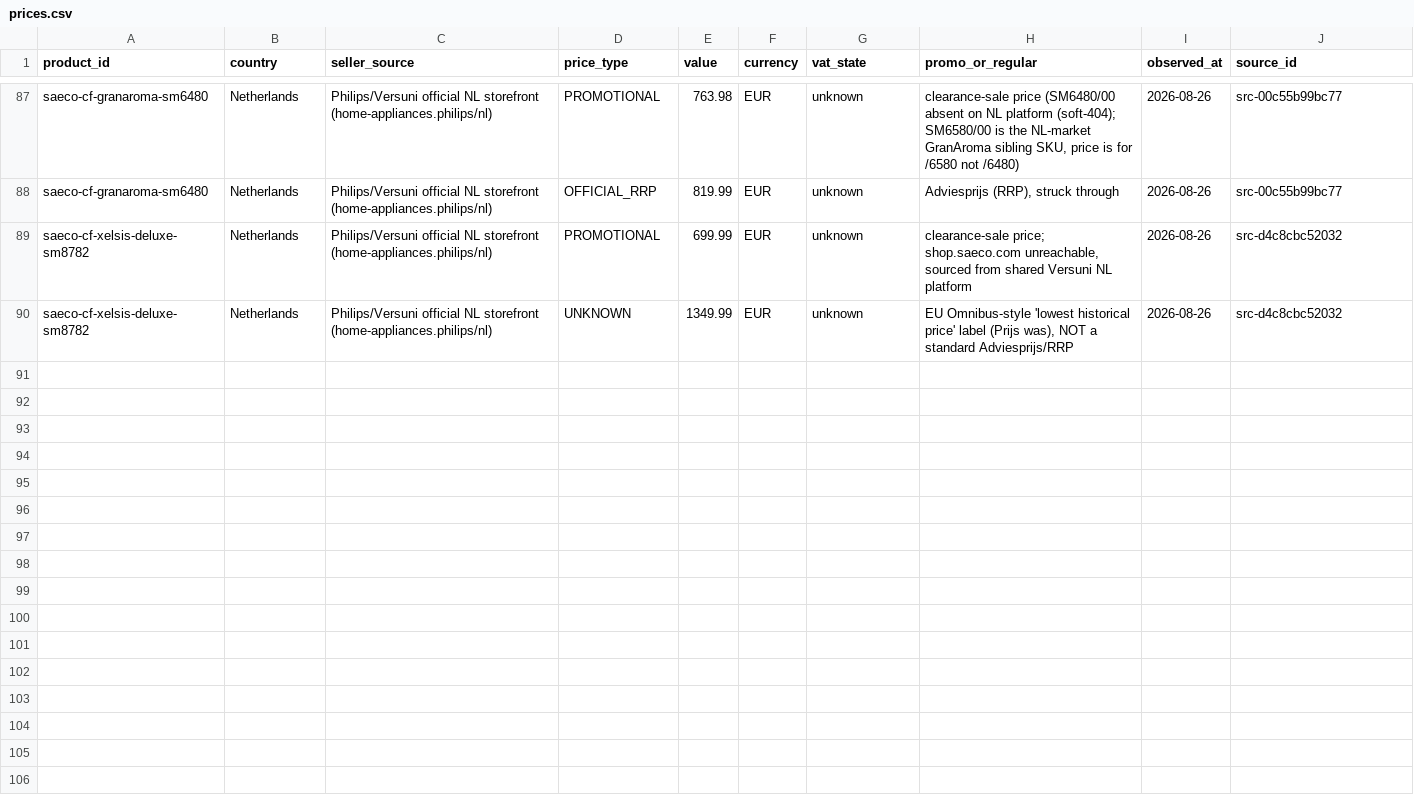
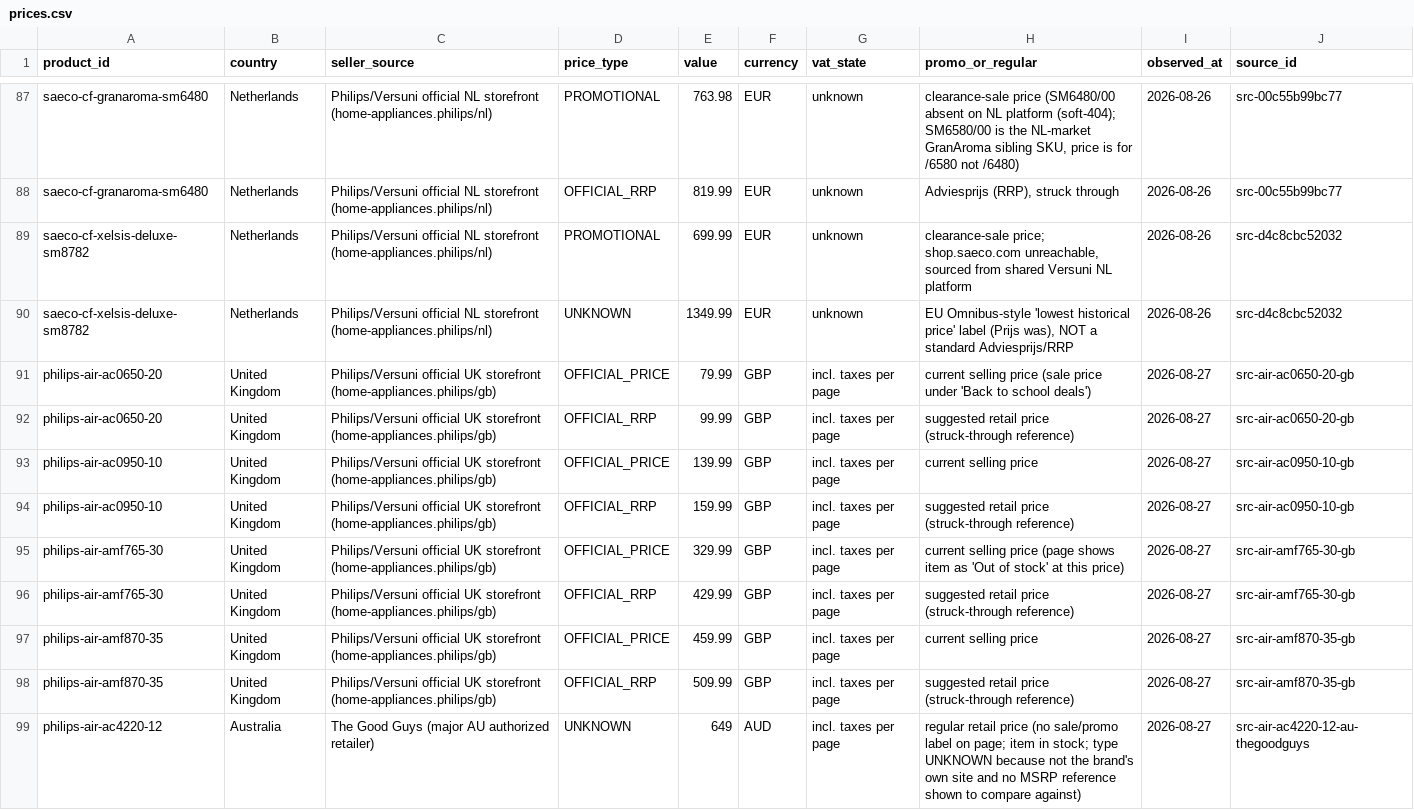
Before and after one commit to iamgoncalo/verinfo, a CSV file: data/normalized/prices.csv, drawn as a sheet; only a part is shown, gaps mark what is left out; the diff covers the shown part only; the diff names each change by its address in the sheet, - before the commit and + after, or states it on an @@ line.

```diff
--- a/data/normalized/prices.csv
+++ b/data/normalized/prices.csv
+row 91: philips-air-ac0650-20 | United Kingdom | Philips/Versuni official UK storefront (home-appliances.philips/gb) | OFFICIAL_PRICE | 79.99 | GBP | incl. taxes per page | current selling price (sale price under 'Back to school deals') | 2026-08-27 | src-air-ac0650-20-gb
+row 92: philips-air-ac0650-20 | United Kingdom | Philips/Versuni official UK storefront (home-appliances.philips/gb) | OFFICIAL_RRP | 99.99 | GBP | incl. taxes per page | suggested retail price (struck-through reference) | 2026-08-27 | src-air-ac0650-20-gb
+row 93: philips-air-ac0950-10 | United Kingdom | Philips/Versuni official UK storefront (home-appliances.philips/gb) | OFFICIAL_PRICE | 139.99 | GBP | incl. taxes per page | current selling price | 2026-08-27 | src-air-ac0950-10-gb
+row 94: philips-air-ac0950-10 | United Kingdom | Philips/Versuni official UK storefront (home-appliances.philips/gb) | OFFICIAL_RRP | 159.99 | GBP | incl. taxes per page | suggested retail price (struck-through reference) | 2026-08-27 | src-air-ac0950-10-gb
+row 95: philips-air-amf765-30 | United Kingdom | Philips/Versuni official UK storefront (home-appliances.philips/gb) | OFFICIAL_PRICE | 329.99 | GBP | incl. taxes per page | current selling price (page shows item as 'Out of stock' at this price) | 2026-08-27 | src-air-amf765-30-gb
+row 96: philips-air-amf765-30 | United Kingdom | Philips/Versuni official UK storefront (home-appliances.philips/gb) | OFFICIAL_RRP | 429.99 | GBP | incl. taxes per page | suggested retail price (struck-through reference) | 2026-08-27 | src-air-amf765-30-gb
+row 97: philips-air-amf870-35 | United Kingdom | Philips/Versuni official UK storefront (home-appliances.philips/gb) | OFFICIAL_PRICE | 459.99 | GBP | incl. taxes per page | current selling price | 2026-08-27 | src-air-amf870-35-gb
+row 98: philips-air-amf870-35 | United Kingdom | Philips/Versuni official UK storefront (home-appliances.philips/gb) | OFFICIAL_RRP | 509.99 | GBP | incl. taxes per page | suggested retail price (struck-through reference) | 2026-08-27 | src-air-amf870-35-gb
+row 99: philips-air-ac4220-12 | Australia | The Good Guys (major AU authorized retailer) | UNKNOWN | 649 | AUD | incl. taxes per page | regular retail price (no sale/promo label on page; item in stock; type UNKNOWN because not the brand's own site and no MSRP reference shown to compare against) | 2026-08-27 | src-air-ac4220-12-au-thegoodguys
```
Also changed, not shown: 9 added rows elsewhere in this file, 7 other files.
